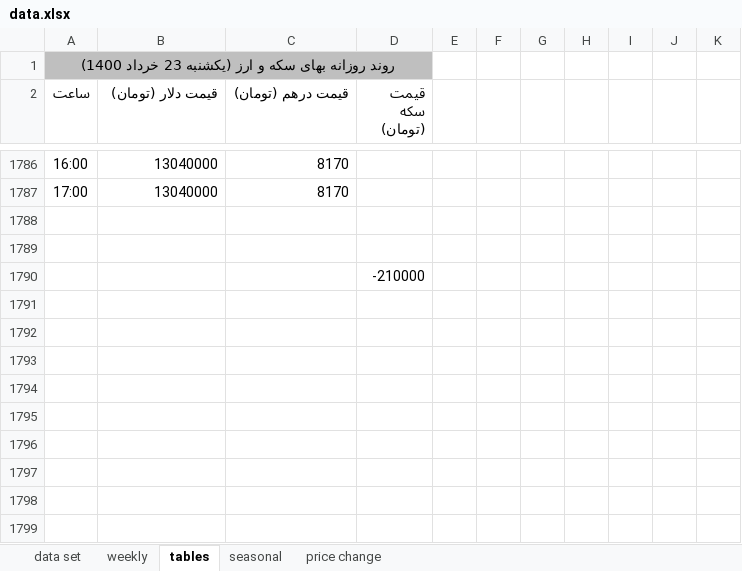
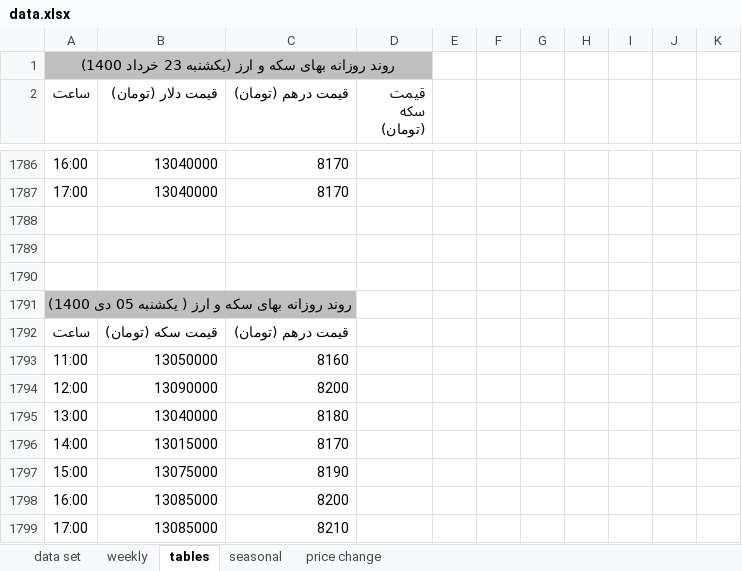
Before and after one commit to moeinmir/dendataset, an Excel workbook: data.xlsx, sheet tables, drawn as a sheet; only a part is shown, gaps mark what is left out; values as stored, in another font and other column widths than the file's, no borders; the diff names each change by its address in the sheet, - before the commit and + after, or states it on an @@ line.

```diff
--- a/data.xlsx (sheet tables)
+++ b/data.xlsx (sheet tables)
-D1790 (قیمت سکه (تومان)): -210000
+D1790 (قیمت سکه (تومان)): (empty)
+row 1791: روند روزانه بهای سکه و ارز ( یکشنبه 05 دی 1400)
+row 1792: ساعت | قیمت سکه (تومان) | قیمت درهم (تومان)
+row 1793: 11:00 | 13050000 | 8160
+row 1794: 12:00 | 13090000 | 8200
+row 1795: 13:00 | 13040000 | 8180
+row 1796: 14:00 | 13015000 | 8170
+row 1797: 15:00 | 13075000 | 8190
+row 1798: 16:00 | 13085000 | 8200
+row 1799: 17:00 | 13085000 | 8210
```
Also changed, not shown: sheet data set, sheet price change, charts or pictures, format.xlsx, 1 other file.
